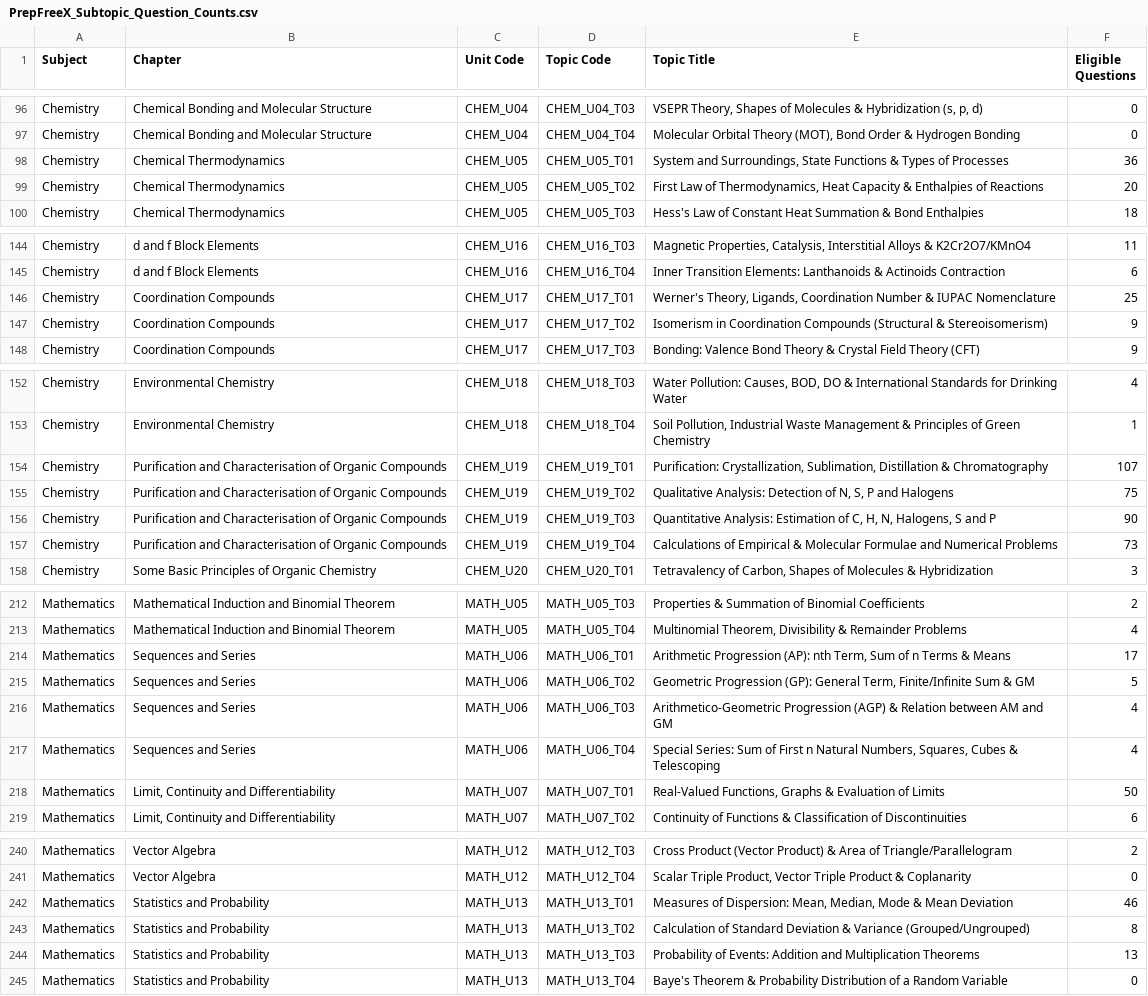
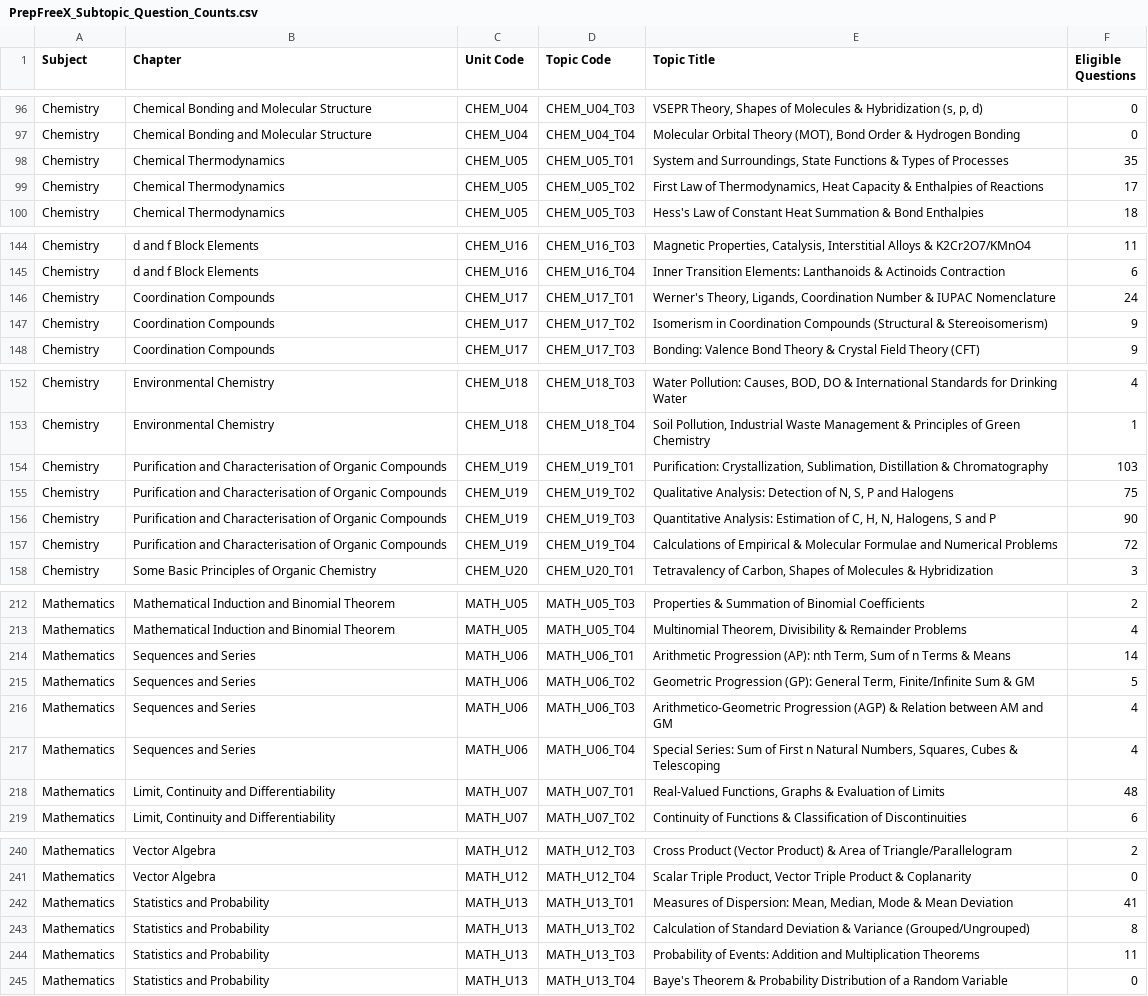
Before and after one commit to abhinash-unlox/PrepFreeX_Ingestion_Engine, a CSV file: reports/PrepFreeX_Subtopic_Question_Counts.csv, drawn as a sheet; only a part is shown, gaps mark what is left out; the diff covers the shown part only.

```diff
--- a/reports/PrepFreeX_Subtopic_Question_Counts.csv
+++ b/reports/PrepFreeX_Subtopic_Question_Counts.csv
@@ -97,4 +97,4 @@ Chemistry,Chemical Bonding and Molecular Structure,CHEM_U04,CHEM_U04_T03,"VSEPR
 Chemistry,Chemical Bonding and Molecular Structure,CHEM_U04,CHEM_U04_T04,"Molecular Orbital Theory (MOT), Bond Order & Hydrogen Bonding",0
-Chemistry,Chemical Thermodynamics,CHEM_U05,CHEM_U05_T01,"System and Surroundings, State Functions & Types of Processes",36
-Chemistry,Chemical Thermodynamics,CHEM_U05,CHEM_U05_T02,"First Law of Thermodynamics, Heat Capacity & Enthalpies of Reactions",20
+Chemistry,Chemical Thermodynamics,CHEM_U05,CHEM_U05_T01,"System and Surroundings, State Functions & Types of Processes",35
+Chemistry,Chemical Thermodynamics,CHEM_U05,CHEM_U05_T02,"First Law of Thermodynamics, Heat Capacity & Enthalpies of Reactions",17
 Chemistry,Chemical Thermodynamics,CHEM_U05,CHEM_U05_T03,Hess's Law of Constant Heat Summation & Bond Enthalpies,18
@@ -145,3 +145,3 @@ Chemistry,d and f Block Elements,CHEM_U16,CHEM_U16_T03,"Magnetic Properties, Cat
 Chemistry,d and f Block Elements,CHEM_U16,CHEM_U16_T04,Inner Transition Elements: Lanthanoids & Actinoids Contraction,6
-Chemistry,Coordination Compounds,CHEM_U17,CHEM_U17_T01,"Werner's Theory, Ligands, Coordination Number & IUPAC Nomenclature",25
+Chemistry,Coordination Compounds,CHEM_U17,CHEM_U17_T01,"Werner's Theory, Ligands, Coordination Number & IUPAC Nomenclature",24
 Chemistry,Coordination Compounds,CHEM_U17,CHEM_U17_T02,Isomerism in Coordination Compounds (Structural & Stereoisomerism),9
@@ -153,6 +153,6 @@ Chemistry,Environmental Chemistry,CHEM_U18,CHEM_U18_T03,"Water Pollution: Causes
 Chemistry,Environmental Chemistry,CHEM_U18,CHEM_U18_T04,"Soil Pollution, Industrial Waste Management & Principles of Green Chemistry",1
-Chemistry,Purification and Characterisation of Organic Compounds,CHEM_U19,CHEM_U19_T01,"Purification: Crystallization, Sublimation, Distillation & Chromatography",107
+Chemistry,Purification and Characterisation of Organic Compounds,CHEM_U19,CHEM_U19_T01,"Purification: Crystallization, Sublimation, Distillation & Chromatography",103
 Chemistry,Purification and Characterisation of Organic Compounds,CHEM_U19,CHEM_U19_T02,"Qualitative Analysis: Detection of N, S, P and Halogens",75
 Chemistry,Purification and Characterisation of Organic Compounds,CHEM_U19,CHEM_U19_T03,"Quantitative Analysis: Estimation of C, H, N, Halogens, S and P",90
-Chemistry,Purification and Characterisation of Organic Compounds,CHEM_U19,CHEM_U19_T04,Calculations of Empirical & Molecular Formulae and Numerical Problems,73
+Chemistry,Purification and Characterisation of Organic Compounds,CHEM_U19,CHEM_U19_T04,Calculations of Empirical & Molecular Formulae and Numerical Problems,72
 Chemistry,Some Basic Principles of Organic Chemistry,CHEM_U20,CHEM_U20_T01,"Tetravalency of Carbon, Shapes of Molecules & Hybridization",3
@@ -213,3 +213,3 @@ Mathematics,Mathematical Induction and Binomial Theorem,MATH_U05,MATH_U05_T03,Pr
 Mathematics,Mathematical Induction and Binomial Theorem,MATH_U05,MATH_U05_T04,"Multinomial Theorem, Divisibility & Remainder Problems",4
-Mathematics,Sequences and Series,MATH_U06,MATH_U06_T01,"Arithmetic Progression (AP): nth Term, Sum of n Terms & Means",17
+Mathematics,Sequences and Series,MATH_U06,MATH_U06_T01,"Arithmetic Progression (AP): nth Term, Sum of n Terms & Means",14
 Mathematics,Sequences and Series,MATH_U06,MATH_U06_T02,"Geometric Progression (GP): General Term, Finite/Infinite Sum & GM",5
@@ -217,3 +217,3 @@ Mathematics,Sequences and Series,MATH_U06,MATH_U06_T03,Arithmetico-Geometric Pro
 Mathematics,Sequences and Series,MATH_U06,MATH_U06_T04,"Special Series: Sum of First n Natural Numbers, Squares, Cubes & Telescoping",4
-Mathematics,"Limit, Continuity and Differentiability",MATH_U07,MATH_U07_T01,"Real-Valued Functions, Graphs & Evaluation of Limits",50
+Mathematics,"Limit, Continuity and Differentiability",MATH_U07,MATH_U07_T01,"Real-Valued Functions, Graphs & Evaluation of Limits",48
 Mathematics,"Limit, Continuity and Differentiability",MATH_U07,MATH_U07_T02,Continuity of Functions & Classification of Discontinuities,6
@@ -241,5 +241,5 @@ Mathematics,Vector Algebra,MATH_U12,MATH_U12_T03,Cross Product (Vector Product)
 Mathematics,Vector Algebra,MATH_U12,MATH_U12_T04,"Scalar Triple Product, Vector Triple Product & Coplanarity",0
-Mathematics,Statistics and Probability,MATH_U13,MATH_U13_T01,"Measures of Dispersion: Mean, Median, Mode & Mean Deviation",46
+Mathematics,Statistics and Probability,MATH_U13,MATH_U13_T01,"Measures of Dispersion: Mean, Median, Mode & Mean Deviation",41
 Mathematics,Statistics and Probability,MATH_U13,MATH_U13_T02,Calculation of Standard Deviation & Variance (Grouped/Ungrouped),8
-Mathematics,Statistics and Probability,MATH_U13,MATH_U13_T03,Probability of Events: Addition and Multiplication Theorems,13
+Mathematics,Statistics and Probability,MATH_U13,MATH_U13_T03,Probability of Events: Addition and Multiplication Theorems,11
 Mathematics,Statistics and Probability,MATH_U13,MATH_U13_T04,Baye's Theorem & Probability Distribution of a Random Variable,0
```
Also changed, not shown: 50 edited cells elsewhere in this file, PrepFreeX_Subtopic_Question_Counts.csv, 5 other files.
